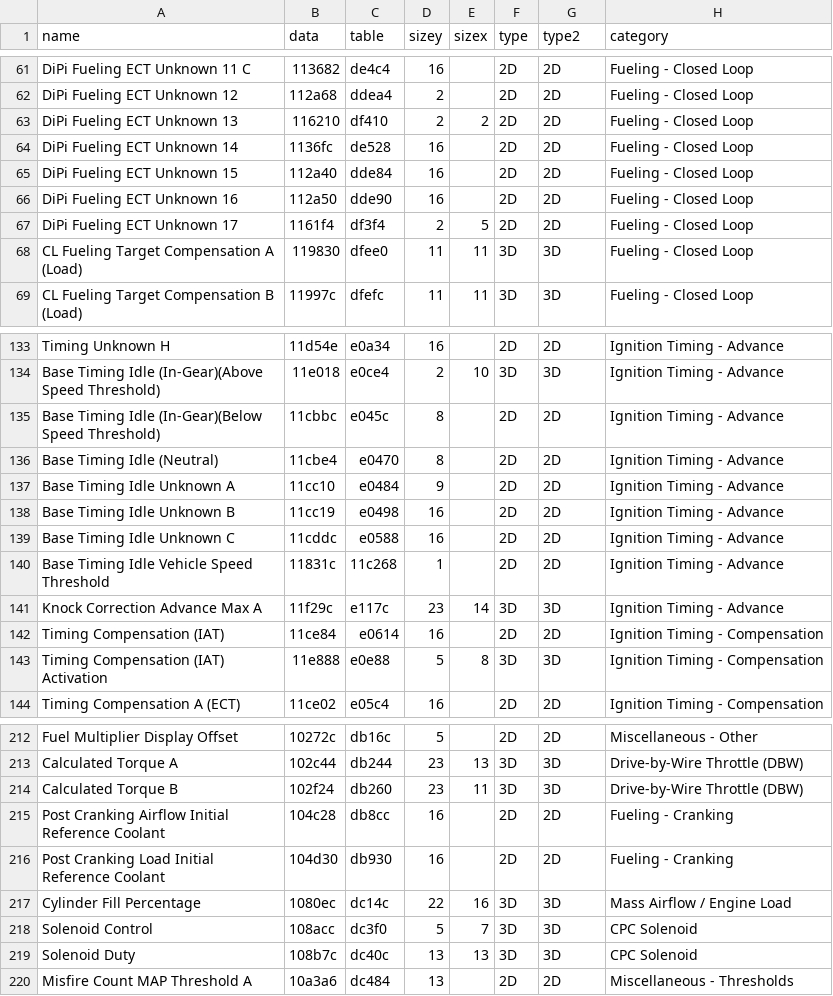
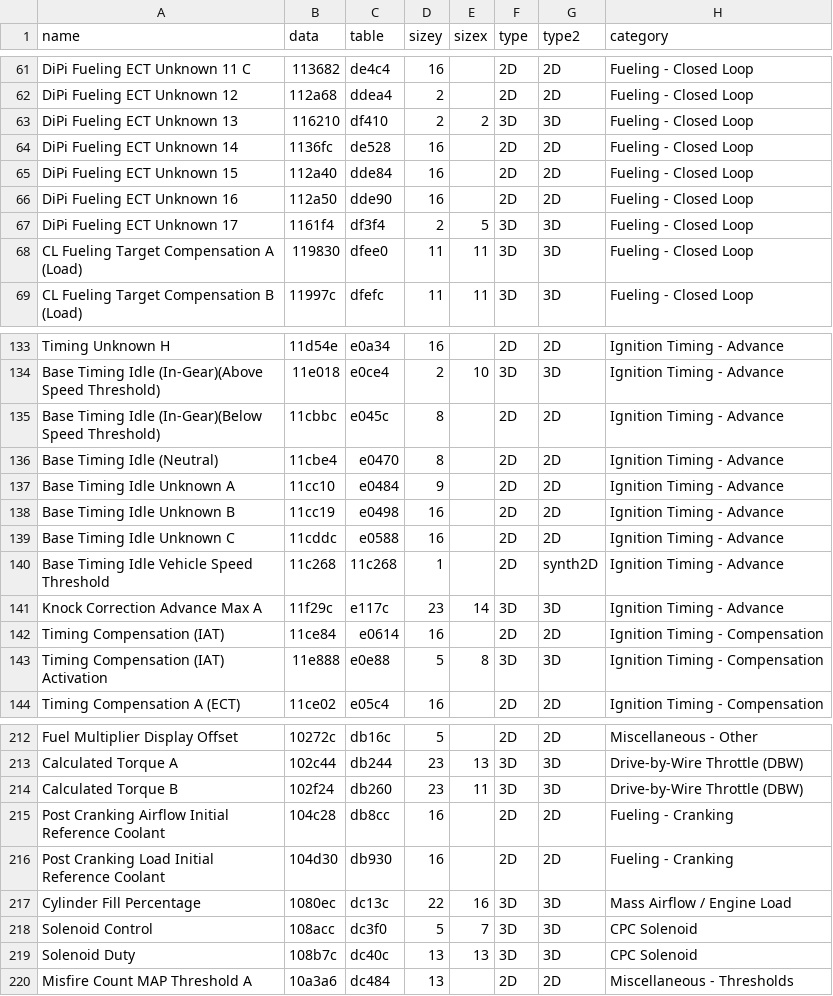
Before and after one commit to callistoprime/brz-defs, a CSV file: gen-xml/S10C addresses.csv, drawn as a sheet; only a part is shown, gaps mark what is left out.

Commit message:
gen-xml: add synth2d handling, updated data files from fixes uncovered

```diff
--- a/gen-xml/S10C addresses.csv
+++ b/gen-xml/S10C addresses.csv
@@ -62,3 +62,3 @@ DiPi Fueling ECT Unknown 11 C,113682,de4c4,16,,2D,2D,Fueling - Closed Loop
 DiPi Fueling ECT Unknown 12,112a68,ddea4,2,,2D,2D,Fueling - Closed Loop
-DiPi Fueling ECT Unknown 13,116210,df410,2,2,2D,2D,Fueling - Closed Loop
+DiPi Fueling ECT Unknown 13,116210,df410,2,2,3D,3D,Fueling - Closed Loop
 DiPi Fueling ECT Unknown 14,1136fc,de528,16,,2D,2D,Fueling - Closed Loop
@@ -66,3 +66,3 @@ DiPi Fueling ECT Unknown 15,112a40,dde84,16,,2D,2D,Fueling - Closed Loop
 DiPi Fueling ECT Unknown 16,112a50,dde90,16,,2D,2D,Fueling - Closed Loop
-DiPi Fueling ECT Unknown 17,1161f4,df3f4,2,5,2D,2D,Fueling - Closed Loop
+DiPi Fueling ECT Unknown 17,1161f4,df3f4,2,5,3D,3D,Fueling - Closed Loop
 CL Fueling Target Compensation A (Load),119830,dfee0,11,11,3D,3D,Fueling - Closed Loop
@@ -139,3 +139,3 @@ Base Timing Idle Unknown B,11cc19,e0498,16,,2D,2D,Ignition Timing - Advance
 Base Timing Idle Unknown C,11cddc,e0588,16,,2D,2D,Ignition Timing - Advance
-Base Timing Idle Vehicle Speed Threshold,11831c,11c268,1,,2D,2D,Ignition Timing - Advance
+Base Timing Idle Vehicle Speed Threshold,11c268,11c268,1,,2D,synth2D,Ignition Timing - Advance
 Knock Correction Advance Max A,11f29c,e117c,23,14,3D,3D,Ignition Timing - Advance
@@ -216,3 +216,3 @@ Post Cranking Airflow Initial Reference Coolant,104c28,db8cc,16,,2D,2D,Fueling -
 Post Cranking Load Initial Reference Coolant,104d30,db930,16,,2D,2D,Fueling - Cranking
-Cylinder Fill Percentage,1080ec,dc14c,22,16,3D,3D,Mass Airflow / Engine Load
+Cylinder Fill Percentage,1080ec,dc13c,22,16,3D,3D,Mass Airflow / Engine Load
 Solenoid Control,108acc,dc3f0,5,7,3D,3D,CPC Solenoid
```
Also changed, not shown: gen-xml/S10C parsed.csv, gen-xml/V00C addresses.csv, 5 other files.
